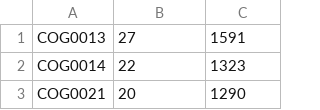
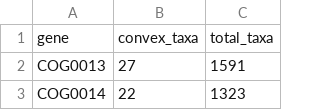
Before and after one commit to tyleraland/masters-research, a CSV file: gene_convexities.csv, drawn as a sheet; only a part is shown; the shorter side is filled out with more unchanged rows; the diff names each change by its address in the sheet, - before the commit and + after, or states it on an @@ line.

```diff
--- a/gene_convexities.csv
+++ b/gene_convexities.csv
+row 1: gene | convex_taxa | total_taxa
```
Also changed, not shown: 12 other files.
